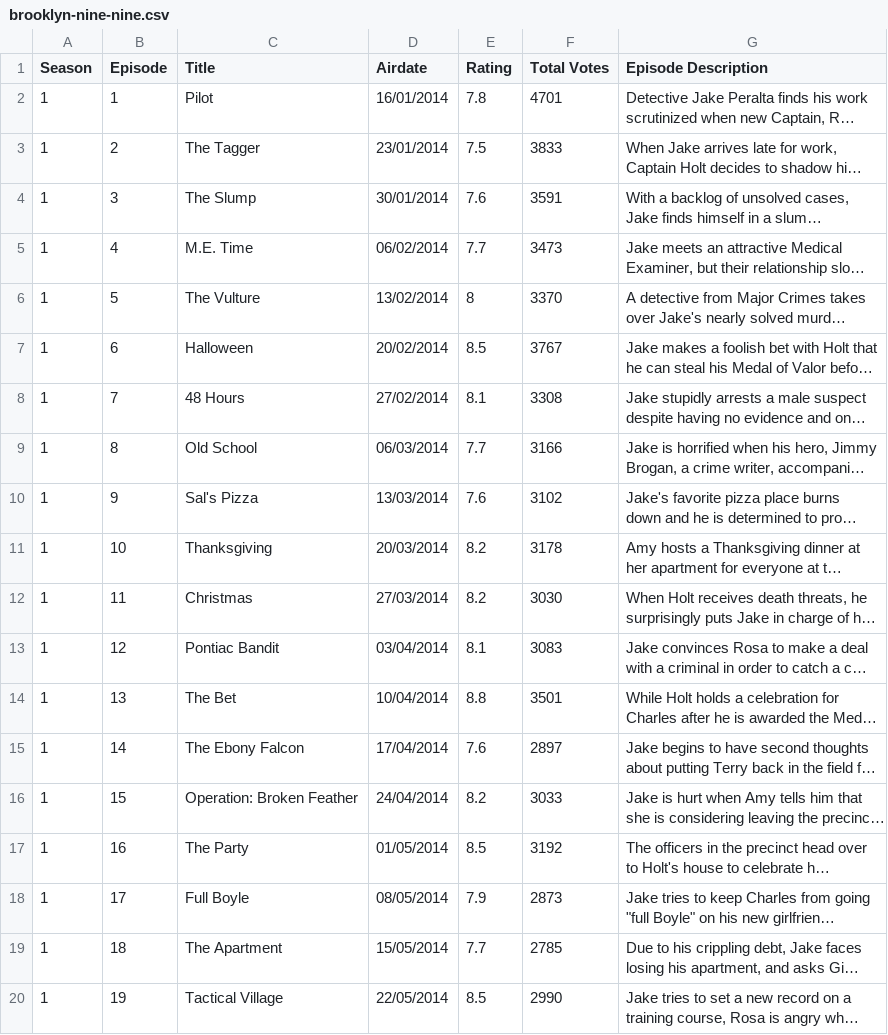
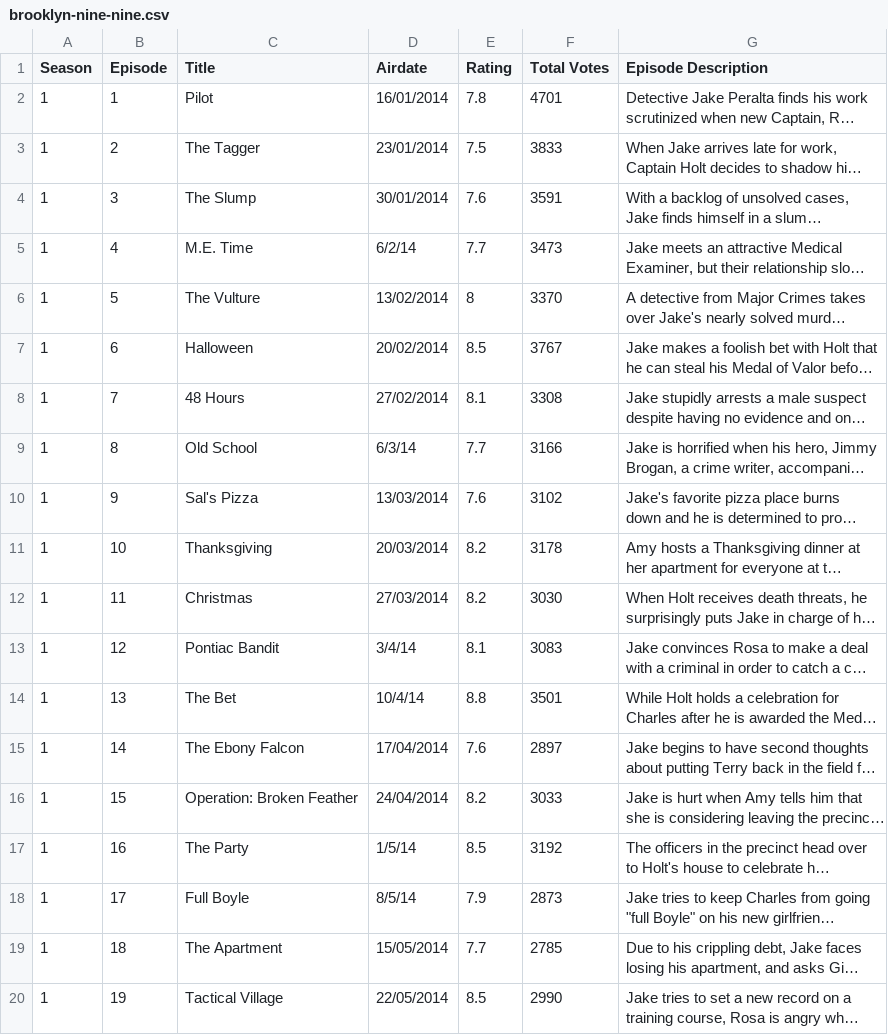
Before and after one commit to soumyakarwa/comedy-duos, a CSV file: data/brooklyn-nine-nine.csv, drawn as a sheet; only a part is shown; long unchanged cells end in …; the diff covers the shown part only; the diff names each change by its address in the sheet, - before the commit and + after, or states it on an @@ line.

```diff
--- a/data/brooklyn-nine-nine.csv
+++ b/data/brooklyn-nine-nine.csv
-D5 (Airdate): 06/02/2014
+D5 (Airdate): 6/2/14
-D9 (Airdate): 06/03/2014
+D9 (Airdate): 6/3/14
-D13 (Airdate): 03/04/2014
+D13 (Airdate): 3/4/14
-D14 (Airdate): 10/04/2014
+D14 (Airdate): 10/4/14
-D17 (Airdate): 01/05/2014
+D17 (Airdate): 1/5/14
-D18 (Airdate): 08/05/2014
+D18 (Airdate): 8/5/14
```
Also changed, not shown: 57 edited cells elsewhere in this file, data/brooklyn_99_episodes_updated.csv, 8 other files.
